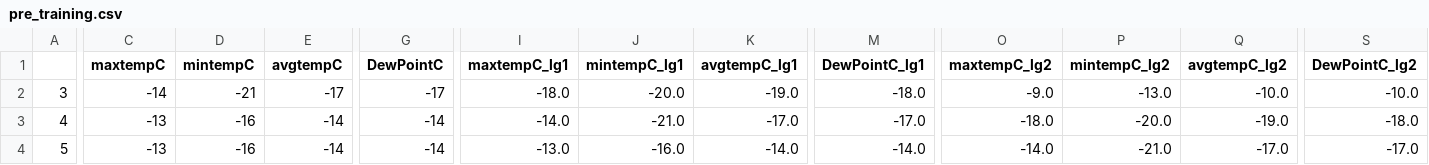
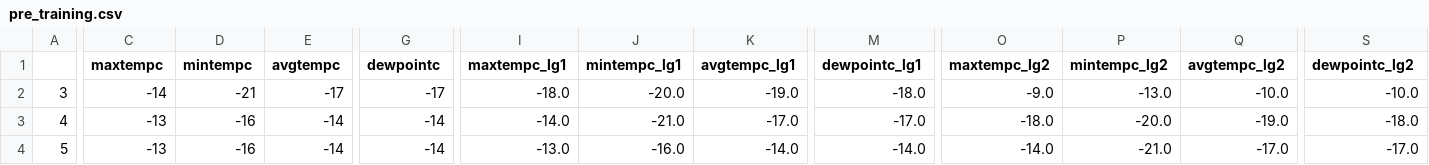
Before and after one commit to Niccko/WeatherReporter, a CSV file: resources/pre_training.csv, drawn as a sheet; only a part is shown, gaps mark what is left out; the diff covers the shown part only; the diff names each change by its address in the sheet, - before the commit and + after, or states it on an @@ line.

```diff
--- a/resources/pre_training.csv
+++ b/resources/pre_training.csv
-C1: maxtempC
+C1: maxtempc
-D1: mintempC
+D1: mintempc
-E1: avgtempC
+E1: avgtempc
-G1: DewPointC
+G1: dewpointc
-I1: maxtempC_lg1
+I1: maxtempc_lg1
-J1: mintempC_lg1
+J1: mintempc_lg1
-K1: avgtempC_lg1
+K1: avgtempc_lg1
-M1: DewPointC_lg1
+M1: dewpointc_lg1
-O1: maxtempC_lg2
+O1: maxtempc_lg2
-P1: mintempC_lg2
+P1: mintempc_lg2
-Q1: avgtempC_lg2
+Q1: avgtempc_lg2
-S1: DewPointC_lg2
+S1: dewpointc_lg2
```
Also changed, not shown: 4 edited cells elsewhere in this file, 54 other files.
